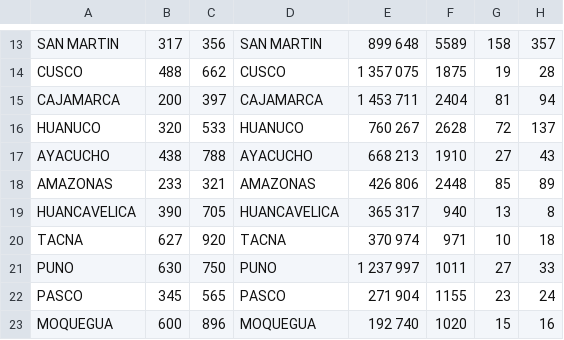
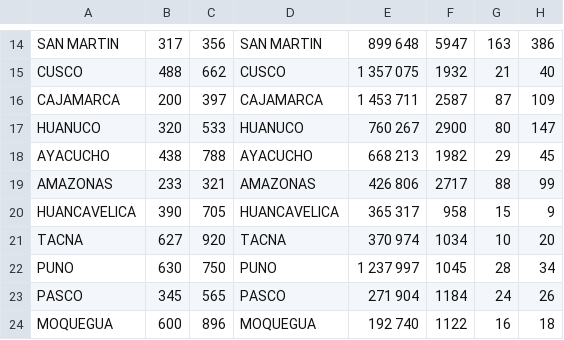
Before and after one commit to lilberick/TelegramBots, a CSV file: TelegramBot/csv/datos.csv, drawn as a sheet; only a part is shown, gaps mark what is left out; the diff covers the shown part only.

```diff
--- a/TelegramBot/csv/datos.csv
+++ b/TelegramBot/csv/datos.csv
@@ -13,11 +14,11 @@
-"SAN MARTIN",317,356,"SAN MARTIN","899 648","5589","158","357"
-"CUSCO",488,662,"CUSCO","1 357 075","1875","19","28"
-"CAJAMARCA",200,397,"CAJAMARCA","1 453 711","2404","81","94"
-"HUANUCO",320,533,"HUANUCO","760 267","2628","72","137"
-"AYACUCHO",438,788,"AYACUCHO","668 213","1910","27","43"
-"AMAZONAS",233,321,"AMAZONAS","426 806","2448","85","89"
-"HUANCAVELICA",390,705,"HUANCAVELICA","365 317","940","13","8"
-"TACNA",627,920,"TACNA","370 974","971","10","18"
-"PUNO",630,750,"PUNO","1 237 997","1011","27","33"
-"PASCO",345,565,"PASCO","271 904","1155","23","24"
-"MOQUEGUA",600,896,"MOQUEGUA","192 740","1020","15","16"
+"SAN MARTIN",317,356,"SAN MARTIN","899 648","5947","163","386"
+"CUSCO",488,662,"CUSCO","1 357 075","1932","21","40"
+"CAJAMARCA",200,397,"CAJAMARCA","1 453 711","2587","87","109"
+"HUANUCO",320,533,"HUANUCO","760 267","2900","80","147"
+"AYACUCHO",438,788,"AYACUCHO","668 213","1982","29","45"
+"AMAZONAS",233,321,"AMAZONAS","426 806","2717","88","99"
+"HUANCAVELICA",390,705,"HUANCAVELICA","365 317","958","15","9"
+"TACNA",627,920,"TACNA","370 974","1034","10","20"
+"PUNO",630,750,"PUNO","1 237 997","1045","28","34"
+"PASCO",345,565,"PASCO","271 904","1184","24","26"
+"MOQUEGUA",600,896,"MOQUEGUA","192 740","1122","16","18"
```
Also changed, not shown: 2 added rows, 1 removed row and 37 edited cells elsewhere in this file, Coordenadas/coordenadas.csv, TelegramBot/csv/coordenadas.csv, 4 other files.
